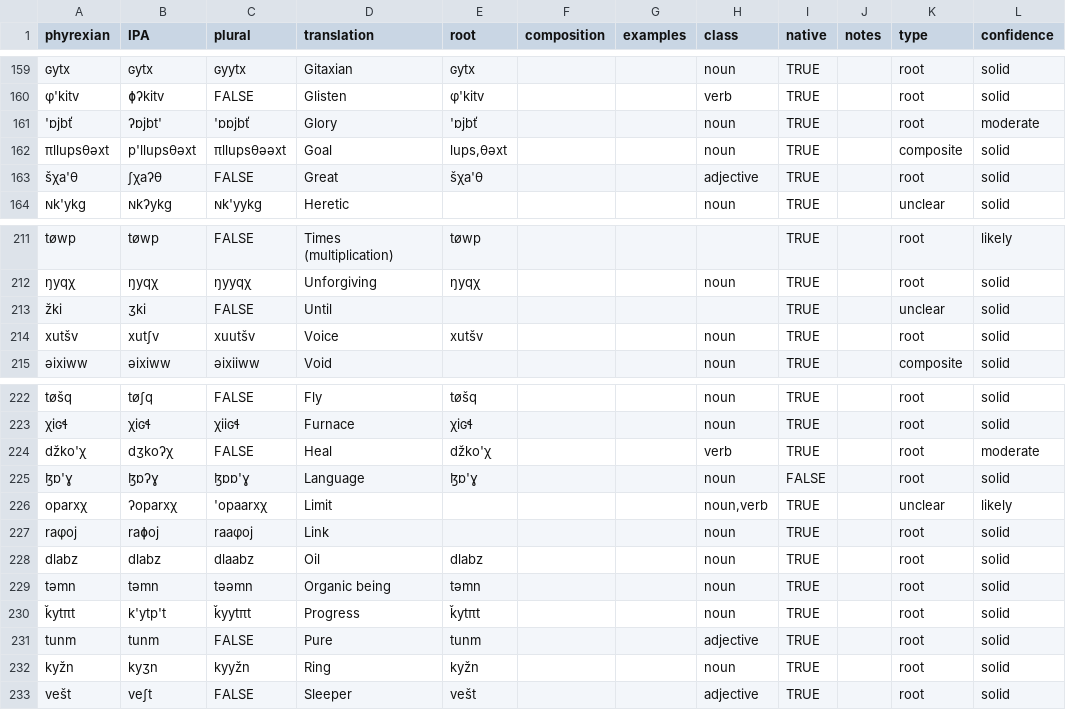
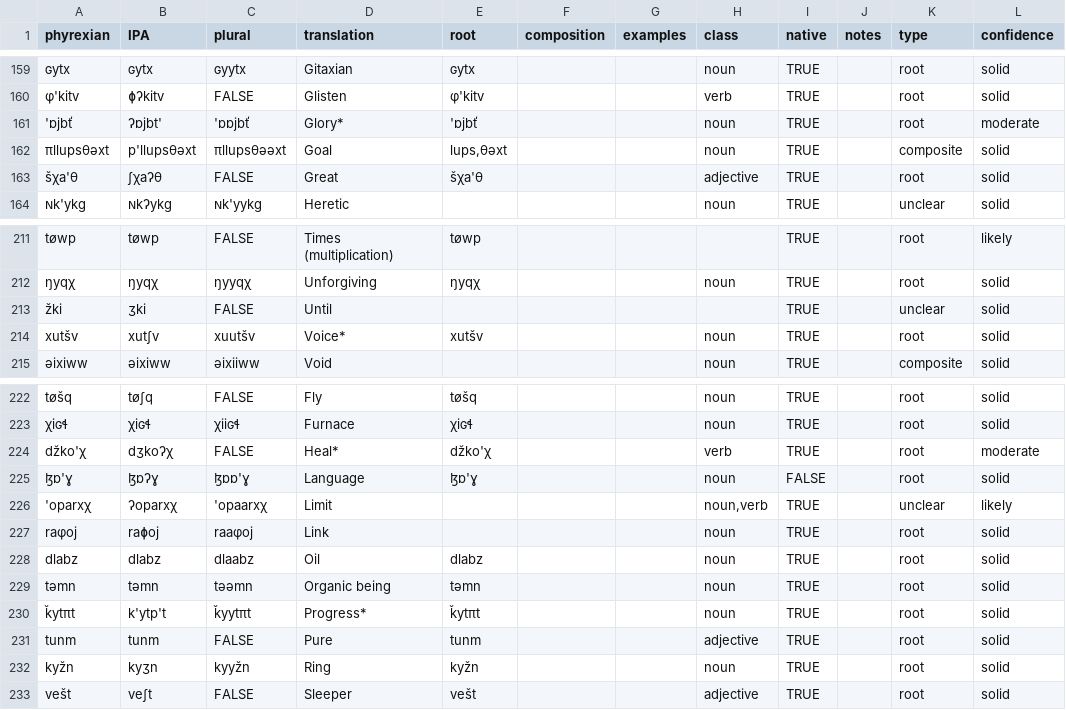
Before and after one commit to fxbuson/PhyrexianDictionary, a CSV file: data/phrx_words.csv, drawn as a sheet; only a part is shown, gaps mark what is left out; the diff names each change by its address in the sheet, - before the commit and + after, or states it on an @@ line.

```diff
--- a/data/phrx_words.csv
+++ b/data/phrx_words.csv
-D161 (translation): Glory
+D161 (translation): Glory*
-D214 (translation): Voice
+D214 (translation): Voice*
-D224 (translation): Heal
+D224 (translation): Heal*
-A226 (phyrexian): oparxχ
+A226 (phyrexian): 'oparxχ
-D230 (translation): Progress
+D230 (translation): Progress*
```
Also changed, not shown: data/phrx_raw.tsv, 2 other files.
